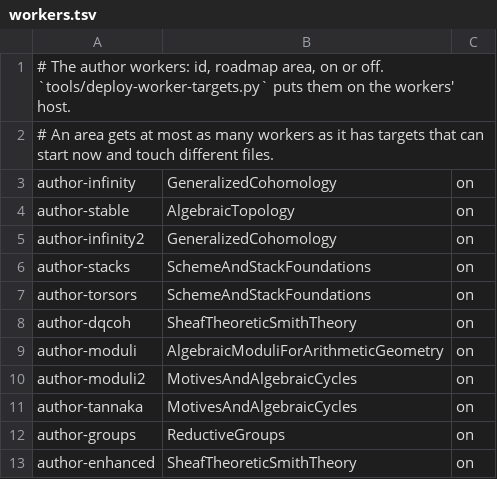
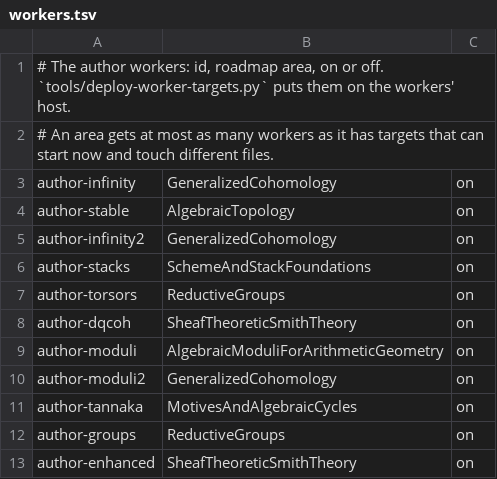
Before and after one commit to WHY-Op109/GLCinLean, a TSV file: docs/worker-targets/workers.tsv, drawn as a sheet.

```diff
--- a/docs/worker-targets/workers.tsv
+++ b/docs/worker-targets/workers.tsv
@@ -6,6 +6,6 @@ author-infinity2	GeneralizedCohomology	on
 author-stacks	SchemeAndStackFoundations	on
-author-torsors	SchemeAndStackFoundations	on
+author-torsors	ReductiveGroups	on
 author-dqcoh	SheafTheoreticSmithTheory	on
 author-moduli	AlgebraicModuliForArithmeticGeometry	on
-author-moduli2	MotivesAndAlgebraicCycles	on
+author-moduli2	GeneralizedCohomology	on
 author-tannaka	MotivesAndAlgebraicCycles	on
```
Also changed, not shown: 2 other files.
